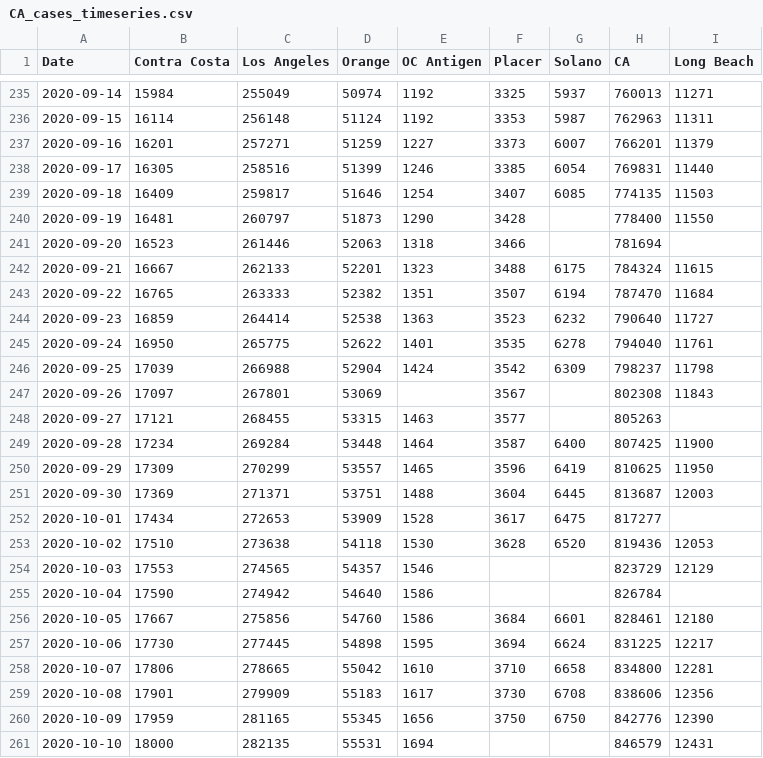
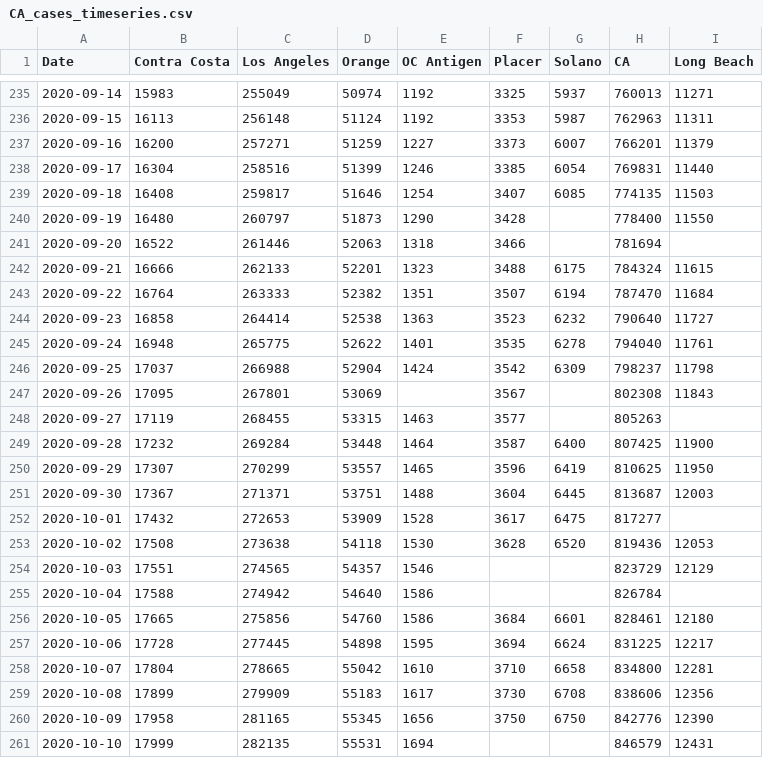
Before and after one commit to cmolodo/covid-19, a CSV file: CA_cases_timeseries.csv, drawn as a sheet; only a part is shown, gaps mark what is left out; the diff covers the shown part only.

```diff
--- a/CA_cases_timeseries.csv
+++ b/CA_cases_timeseries.csv
@@ -235,27 +235,27 @@ Date,Contra Costa,Los Angeles,Orange,OC Antigen,Placer,Solano,CA,Long Beach
-2020-09-14,15984,255049,50974,1192,3325,5937,760013,11271
-2020-09-15,16114,256148,51124,1192,3353,5987,762963,11311
-2020-09-16,16201,257271,51259,1227,3373,6007,766201,11379
-2020-09-17,16305,258516,51399,1246,3385,6054,769831,11440
-2020-09-18,16409,259817,51646,1254,3407,6085,774135,11503
-2020-09-19,16481,260797,51873,1290,3428,,778400,11550
-2020-09-20,16523,261446,52063,1318,3466,,781694,
-2020-09-21,16667,262133,52201,1323,3488,6175,784324,11615
-2020-09-22,16765,263333,52382,1351,3507,6194,787470,11684
-2020-09-23,16859,264414,52538,1363,3523,6232,790640,11727
-2020-09-24,16950,265775,52622,1401,3535,6278,794040,11761
-2020-09-25,17039,266988,52904,1424,3542,6309,798237,11798
-2020-09-26,17097,267801,53069,,3567,,802308,11843
-2020-09-27,17121,268455,53315,1463,3577,,805263,
-2020-09-28,17234,269284,53448,1464,3587,6400,807425,11900
-2020-09-29,17309,270299,53557,1465,3596,6419,810625,11950
-2020-09-30,17369,271371,53751,1488,3604,6445,813687,12003
-2020-10-01,17434,272653,53909,1528,3617,6475,817277,
-2020-10-02,17510,273638,54118,1530,3628,6520,819436,12053
-2020-10-03,17553,274565,54357,1546,,,823729,12129
-2020-10-04,17590,274942,54640,1586,,,826784,
-2020-10-05,17667,275856,54760,1586,3684,6601,828461,12180
-2020-10-06,17730,277445,54898,1595,3694,6624,831225,12217
-2020-10-07,17806,278665,55042,1610,3710,6658,834800,12281
-2020-10-08,17901,279909,55183,1617,3730,6708,838606,12356
-2020-10-09,17959,281165,55345,1656,3750,6750,842776,12390
-2020-10-10,18000,282135,55531,1694,,,846579,12431
+2020-09-14,15983,255049,50974,1192,3325,5937,760013,11271
+2020-09-15,16113,256148,51124,1192,3353,5987,762963,11311
+2020-09-16,16200,257271,51259,1227,3373,6007,766201,11379
+2020-09-17,16304,258516,51399,1246,3385,6054,769831,11440
+2020-09-18,16408,259817,51646,1254,3407,6085,774135,11503
+2020-09-19,16480,260797,51873,1290,3428,,778400,11550
+2020-09-20,16522,261446,52063,1318,3466,,781694,
+2020-09-21,16666,262133,52201,1323,3488,6175,784324,11615
+2020-09-22,16764,263333,52382,1351,3507,6194,787470,11684
+2020-09-23,16858,264414,52538,1363,3523,6232,790640,11727
+2020-09-24,16948,265775,52622,1401,3535,6278,794040,11761
+2020-09-25,17037,266988,52904,1424,3542,6309,798237,11798
+2020-09-26,17095,267801,53069,,3567,,802308,11843
+2020-09-27,17119,268455,53315,1463,3577,,805263,
+2020-09-28,17232,269284,53448,1464,3587,6400,807425,11900
+2020-09-29,17307,270299,53557,1465,3596,6419,810625,11950
+2020-09-30,17367,271371,53751,1488,3604,6445,813687,12003
+2020-10-01,17432,272653,53909,1528,3617,6475,817277,
+2020-10-02,17508,273638,54118,1530,3628,6520,819436,12053
+2020-10-03,17551,274565,54357,1546,,,823729,12129
+2020-10-04,17588,274942,54640,1586,,,826784,
+2020-10-05,17665,275856,54760,1586,3684,6601,828461,12180
+2020-10-06,17728,277445,54898,1595,3694,6624,831225,12217
+2020-10-07,17804,278665,55042,1610,3710,6658,834800,12281
+2020-10-08,17899,279909,55183,1617,3730,6708,838606,12356
+2020-10-09,17958,281165,55345,1656,3750,6750,842776,12390
+2020-10-10,17999,282135,55531,1694,,,846579,12431
```
Also changed, not shown: 1 added row and 63 edited cells elsewhere in this file, CA_deaths_timeseries.csv, CA_hospitalization_daily.csv, 7 other files.
